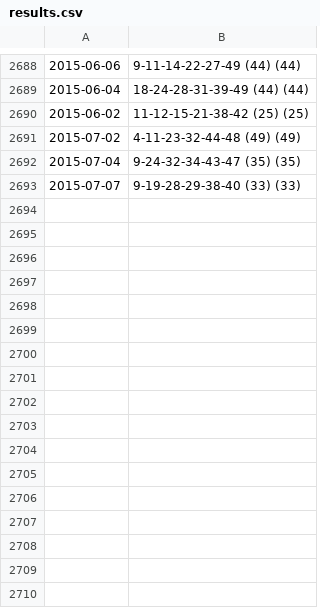
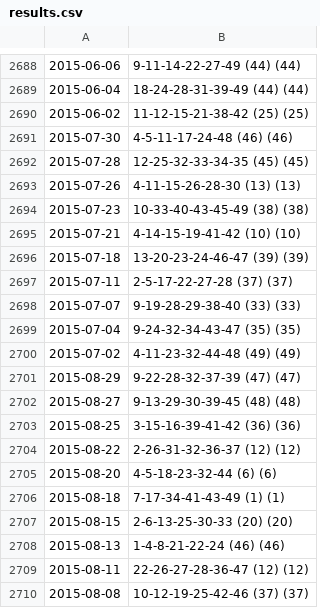
Before and after one commit to wkshum99/lafesta-dream, a CSV file: hk_mark6/results.csv, drawn as a sheet; only a part is shown, gaps mark what is left out; the diff covers the shown part only.

```diff
--- a/hk_mark6/results.csv
+++ b/hk_mark6/results.csv
@@ -2690,4 +2690,21 @@
 2015-06-02,11-12-15-21-38-42 (25) (25)
+2015-07-30,4-5-11-17-24-48 (46) (46)
+2015-07-28,12-25-32-33-34-35 (45) (45)
+2015-07-26,4-11-15-26-28-30 (13) (13)
+2015-07-23,10-33-40-43-45-49 (38) (38)
+2015-07-21,4-14-15-19-41-42 (10) (10)
+2015-07-18,13-20-23-24-46-47 (39) (39)
+2015-07-11,2-5-17-22-27-28 (37) (37)
+2015-07-07,9-19-28-29-38-40 (33) (33)
+2015-07-04,9-24-32-34-43-47 (35) (35)
 2015-07-02,4-11-23-32-44-48 (49) (49)
-2015-07-04,9-24-32-34-43-47 (35) (35)
-2015-07-07,9-19-28-29-38-40 (33) (33)
+2015-08-29,9-22-28-32-37-39 (47) (47)
+2015-08-27,9-13-29-30-39-45 (48) (48)
+2015-08-25,3-15-16-39-41-42 (36) (36)
+2015-08-22,2-26-31-32-36-37 (12) (12)
+2015-08-20,4-5-18-23-32-44 (6) (6)
+2015-08-18,7-17-34-41-43-49 (1) (1)
+2015-08-15,2-6-13-25-30-33 (20) (20)
+2015-08-13,1-4-8-21-22-24 (46) (46)
+2015-08-11,22-26-27-28-36-47 (12) (12)
+2015-08-08,10-12-19-25-42-46 (37) (37)
```
Also changed, not shown: 65 added rows elsewhere in this file, 1 other file.
